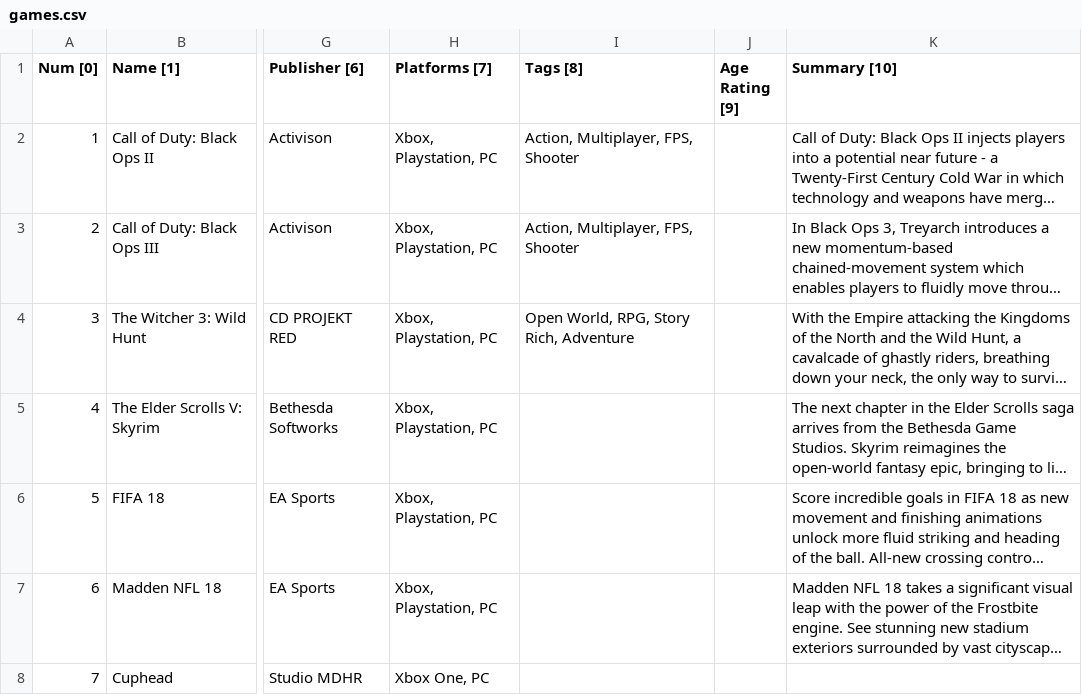
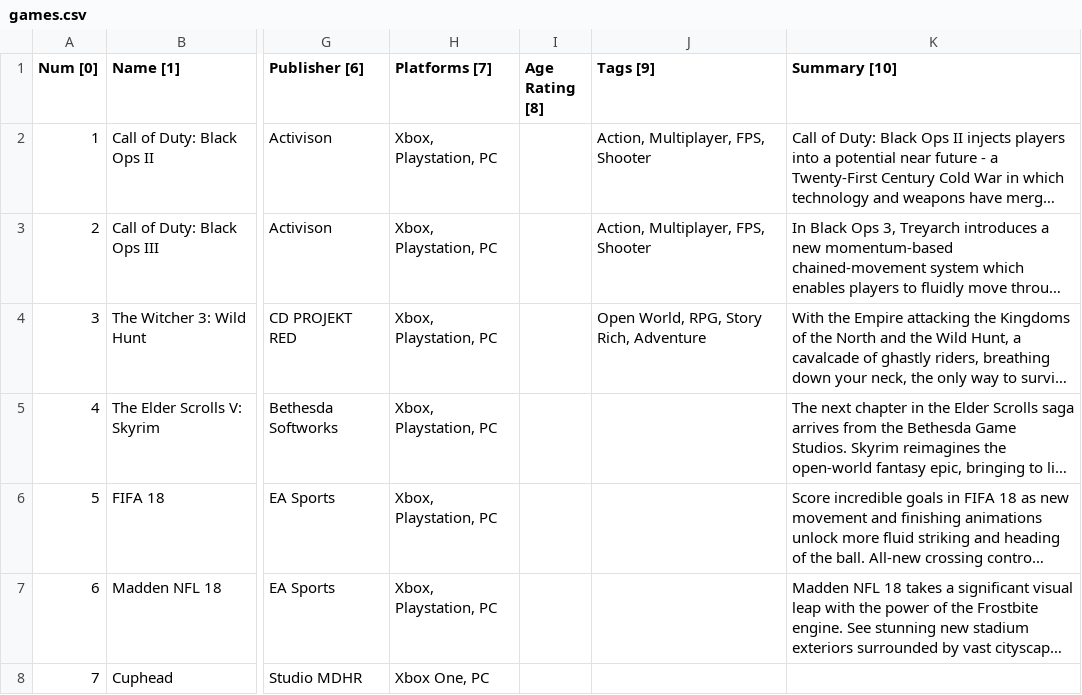
Before and after one commit to nicholashanoian/cs008-final, a CSV file: data/games.csv, drawn as a sheet; only a part is shown, gaps mark what is left out; long unchanged cells end in …; removed rows and columns are numbered as before the commit, all else as after; the diff names each change by its address in the sheet, - before the commit and + after, or states it on an @@ line.

Commit message:
data file changes

```diff
--- a/data/games.csv
+++ b/data/games.csv
+column I (Age Rating [8]), empty
-column J (Age Rating [9]), empty
-J1: Tags [8]
+J1: Tags [9]
```
Also changed, not shown: 1 other file.
